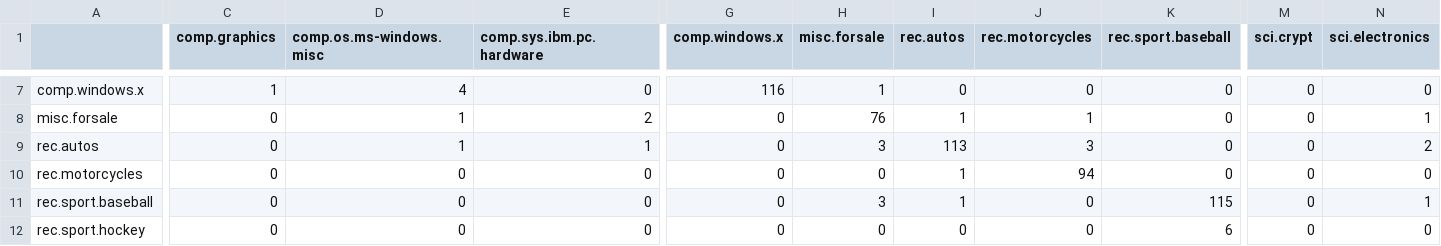
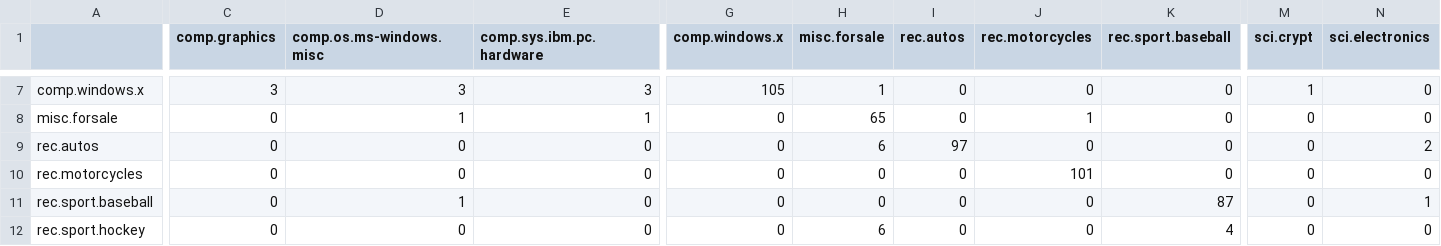
Before and after one commit to Chudbrochil/Newsgroups-NB-LG, a CSV file: log_reg_confusionMatrix.csv, drawn as a sheet; only a part is shown, gaps mark what is left out; the diff covers the shown part only; the diff names each change by its address in the sheet, - before the commit and + after, or states it on an @@ line.

```diff
--- a/log_reg_confusionMatrix.csv
+++ b/log_reg_confusionMatrix.csv
-C7 (comp.graphics): 1
+C7 (comp.graphics): 3
-D7 (comp.os.ms-windows.misc): 4
+D7 (comp.os.ms-windows.misc): 3
-E7 (comp.sys.ibm.pc.hardware): 0
+E7 (comp.sys.ibm.pc.hardware): 3
-G7 (comp.windows.x): 116
+G7 (comp.windows.x): 105
-M7 (sci.crypt): 0
+M7 (sci.crypt): 1
-E8 (comp.sys.ibm.pc.hardware): 2
+E8 (comp.sys.ibm.pc.hardware): 1
-H8 (misc.forsale): 76
+H8 (misc.forsale): 65
-I8 (rec.autos): 1
+I8 (rec.autos): 0
-N8 (sci.electronics): 1
+N8 (sci.electronics): 0
-D9 (comp.os.ms-windows.misc): 1
+D9 (comp.os.ms-windows.misc): 0
-E9 (comp.sys.ibm.pc.hardware): 1
+E9 (comp.sys.ibm.pc.hardware): 0
-H9 (misc.forsale): 3
+H9 (misc.forsale): 6
-I9 (rec.autos): 113
+I9 (rec.autos): 97
-J9 (rec.motorcycles): 3
+J9 (rec.motorcycles): 0
-I10:I11 (rec.autos): 1
+I10:I11 (rec.autos): 0
-J10 (rec.motorcycles): 94
+J10 (rec.motorcycles): 101
-D11 (comp.os.ms-windows.misc): 0
+D11 (comp.os.ms-windows.misc): 1
-H11 (misc.forsale): 3
+H11 (misc.forsale): 0
-K11 (rec.sport.baseball): 115
+K11 (rec.sport.baseball): 87
-H12 (misc.forsale): 0
+H12 (misc.forsale): 6
-K12 (rec.sport.baseball): 6
+K12 (rec.sport.baseball): 4
```
Also changed, not shown: 137 edited cells elsewhere in this file, 2 other files.
